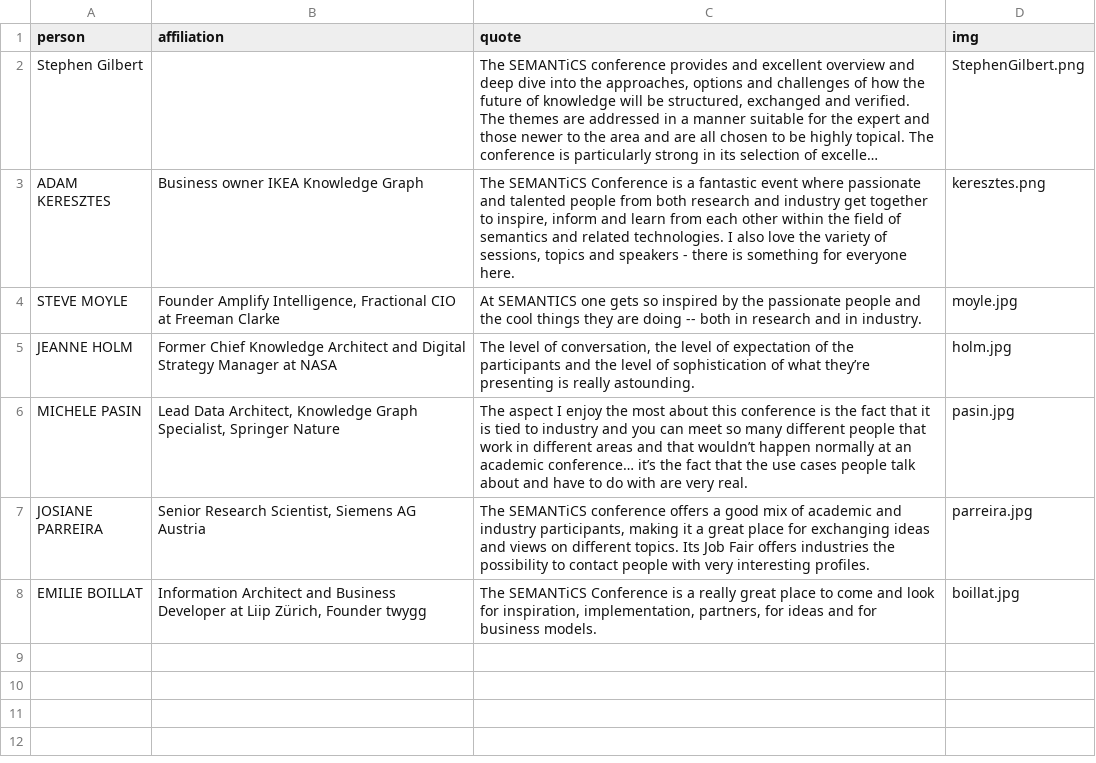
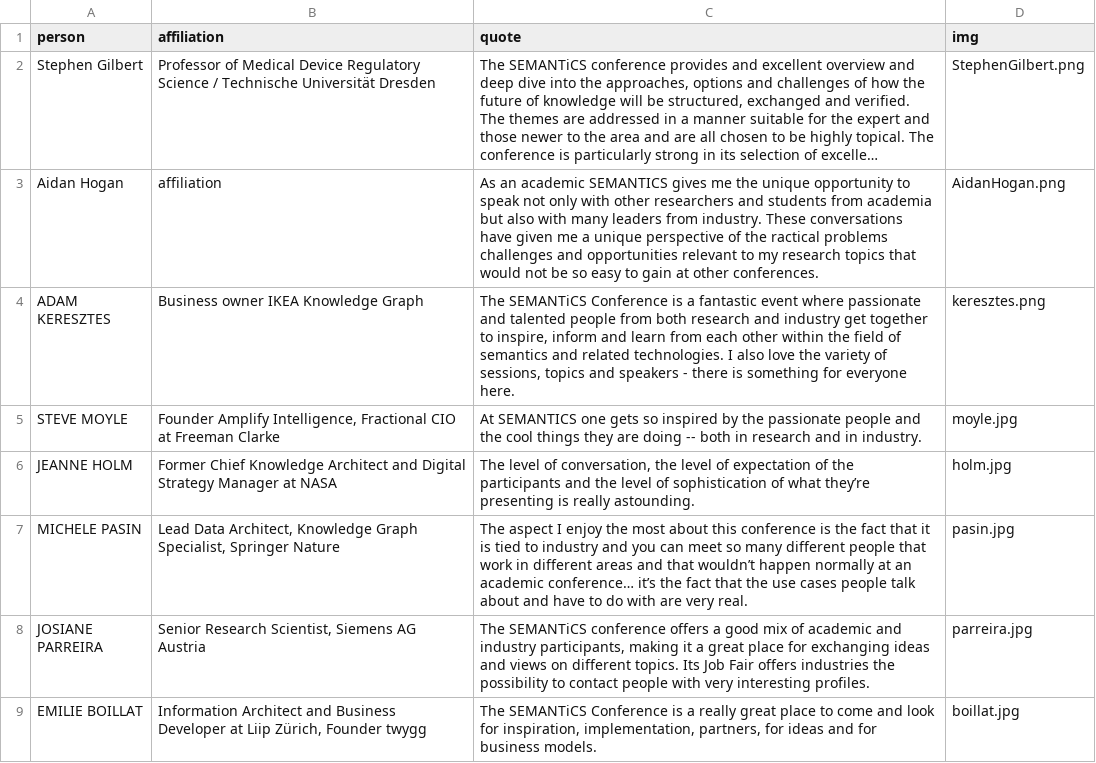
Before and after one commit to SEMANTiCS-org/2024-semantics-org.github.io, a CSV file: content/quotes.csv, drawn as a sheet; long unchanged cells end in …; the diff names each change by its address in the sheet, - before the commit and + after, or states it on an @@ line.

Commit message:
Adding a Quote

```diff
--- a/content/quotes.csv
+++ b/content/quotes.csv
-B2 (affiliation): (empty)
+B2 (affiliation): Professor of Medical Device Regulatory Science / Technische Universität Dresden
+row 3: Aidan Hogan | affiliation | As an academic SEMANTICS gives me the unique opportunity to speak not only with other researchers and students from academia but also with many leaders from industry. These conversations have given me a unique perspective of the ractical problems challenges and opportunities relevant to my research topics that would not be so easy to gain at other conferences. | AidanHogan.png
```
Also changed, not shown: 1 other file.
